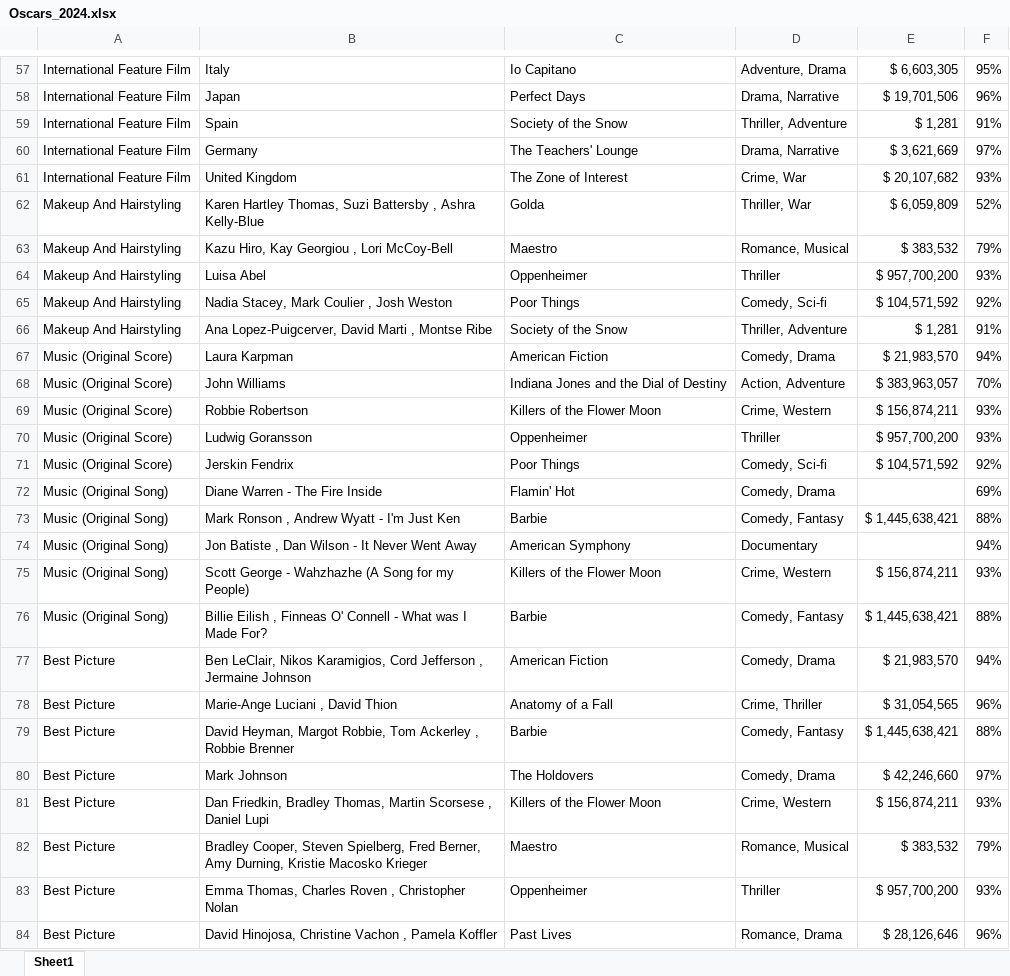
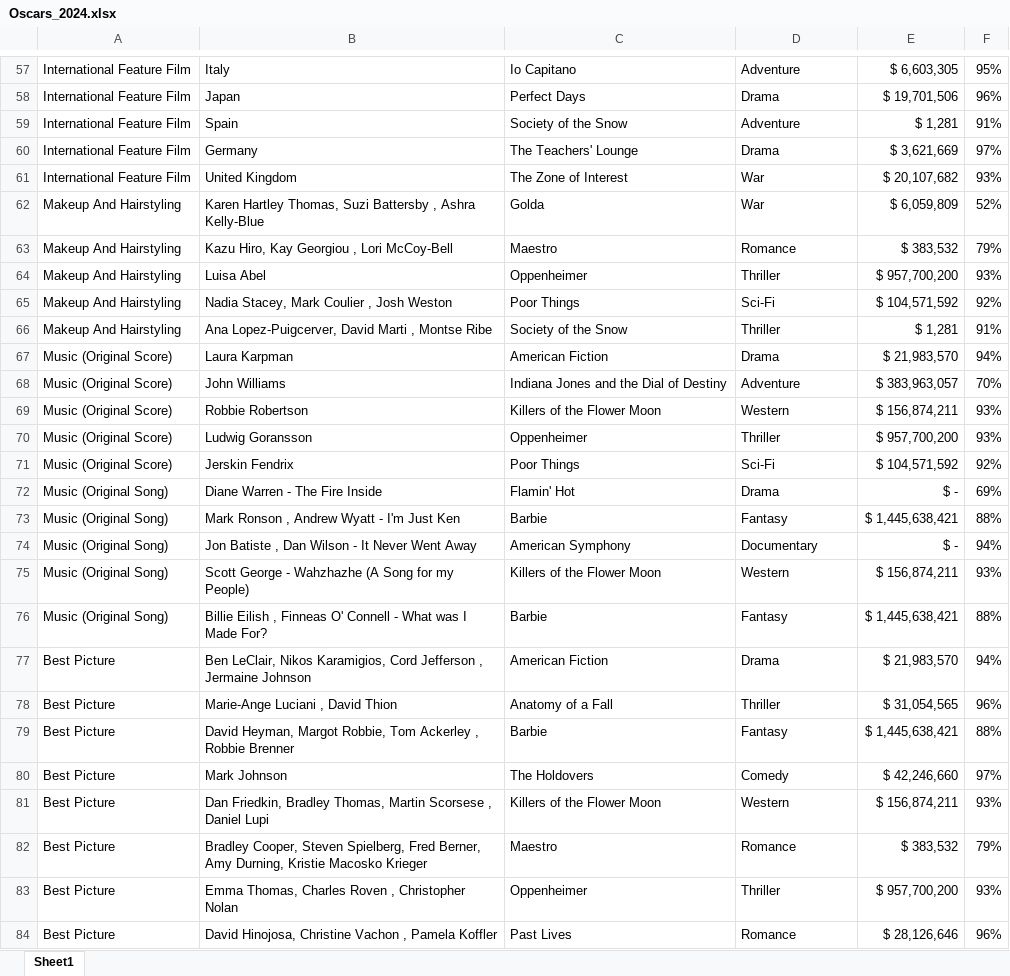
Before and after one commit to memu1227/Oscars, an Excel workbook: Oscars_2024.xlsx, sheet Sheet1, drawn as a sheet; only a part is shown, gaps mark what is left out; values as stored, in another font and other column widths than the file's, no borders; the diff covers the shown part only; the diff names each change by its address in the sheet, - before the commit and + after, or states it on an @@ line.

```diff
--- a/Oscars_2024.xlsx (sheet Sheet1)
+++ b/Oscars_2024.xlsx (sheet Sheet1)
-D57: Adventure, Drama
+D57: Adventure
-D58: Drama, Narrative
+D58: Drama
-D59: Thriller, Adventure
+D59: Adventure
-D60: Drama, Narrative
+D60: Drama
-D61: Crime, War
+D61: War
-D62: Thriller, War
+D62: War
-D63: Romance, Musical
+D63: Romance
-D65: Comedy, Sci-fi
+D65: Sci-Fi
-D66: Thriller, Adventure
+D66: Thriller
-D67: Comedy, Drama
+D67: Drama
-D68: Action, Adventure
+D68: Adventure
-D69: Crime, Western
+D69: Western
-D71: Comedy, Sci-fi
+D71: Sci-Fi
-D72: Comedy, Drama
+D72: Drama
-E72: (empty)
+E72: $ -
-D73: Comedy, Fantasy
+D73: Fantasy
-E74: (empty)
+E74: $ -
-D75: Crime, Western
+D75: Western
-D76: Comedy, Fantasy
+D76: Fantasy
-D77: Comedy, Drama
+D77: Drama
-D78: Crime, Thriller
+D78: Thriller
-D79: Comedy, Fantasy
+D79: Fantasy
-D80: Comedy, Drama
+D80: Comedy
-D81: Crime, Western
+D81: Western
-D82: Romance, Musical
+D82: Romance
-D84: Romance, Drama
+D84: Romance
```
Also changed, not shown: 1 added row, 1 removed row and 100 edited cells elsewhere in this sheet, 1 other file.
